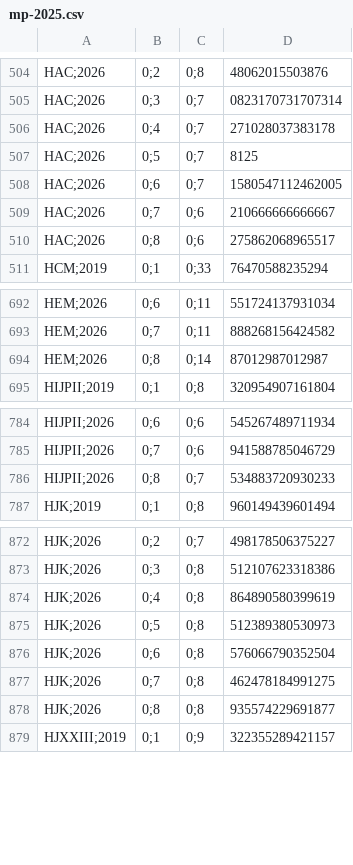
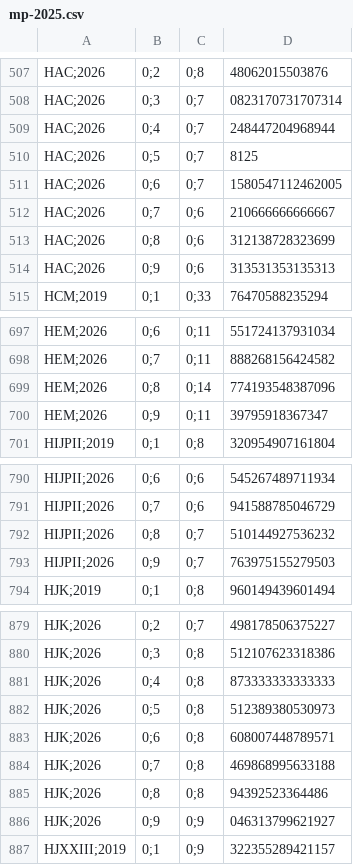
Before and after one commit to transparencia-mg/fhemig_media-de-permanencia-hospitalar, a CSV file: dataset/data/mp-2025.csv, drawn as a sheet; only a part is shown, gaps mark what is left out; the diff covers the shown part only.

```diff
--- a/dataset/data/mp-2025.csv
+++ b/dataset/data/mp-2025.csv
@@ -505,3 +508,3 @@ HAC;2026,0;2,0;8,48062015503876
 HAC;2026,0;3,0;7,0823170731707314
-HAC;2026,0;4,0;7,271028037383178
+HAC;2026,0;4,0;7,248447204968944
 HAC;2026,0;5,0;7,8125
@@ -509,3 +512,4 @@ HAC;2026,0;6,0;7,1580547112462005
 HAC;2026,0;7,0;6,210666666666667
-HAC;2026,0;8,0;6,275862068965517
+HAC;2026,0;8,0;6,312138728323699
+HAC;2026,0;9,0;6,313531353135313
 HCM;2019,0;1,0;33,76470588235294
@@ -693,3 +698,4 @@ HEM;2026,0;6,0;11,551724137931034
 HEM;2026,0;7,0;11,888268156424582
-HEM;2026,0;8,0;14,87012987012987
+HEM;2026,0;8,0;14,774193548387096
+HEM;2026,0;9,0;11,39795918367347
 HIJPII;2019,0;1,0;8,320954907161804
@@ -785,3 +791,4 @@ HIJPII;2026,0;6,0;6,545267489711934
 HIJPII;2026,0;7,0;6,941588785046729
-HIJPII;2026,0;8,0;7,534883720930233
+HIJPII;2026,0;8,0;7,510144927536232
+HIJPII;2026,0;9,0;7,763975155279503
 HJK;2019,0;1,0;8,960149439601494
@@ -873,7 +880,8 @@ HJK;2026,0;2,0;7,498178506375227
 HJK;2026,0;3,0;8,512107623318386
-HJK;2026,0;4,0;8,864890580399619
+HJK;2026,0;4,0;8,873333333333333
 HJK;2026,0;5,0;8,512389380530973
-HJK;2026,0;6,0;8,576066790352504
-HJK;2026,0;7,0;8,462478184991275
-HJK;2026,0;8,0;8,935574229691877
+HJK;2026,0;6,0;8,608007448789571
+HJK;2026,0;7,0;8,469868995633188
+HJK;2026,0;8,0;8,94392523364486
+HJK;2026,0;9,0;9,046313799621927
 HJXXIII;2019,0;1,0;9,322355289421157
```
Also changed, not shown: 11 added rows and 5 edited cells elsewhere in this file.
